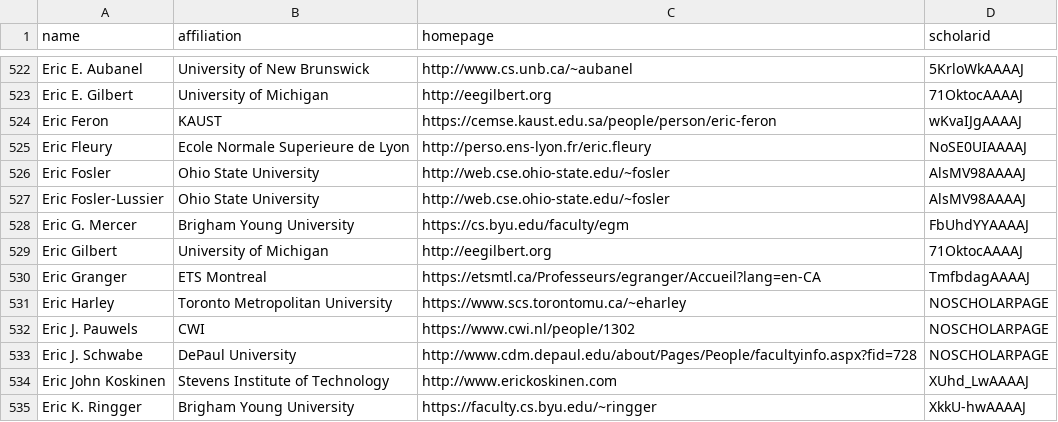
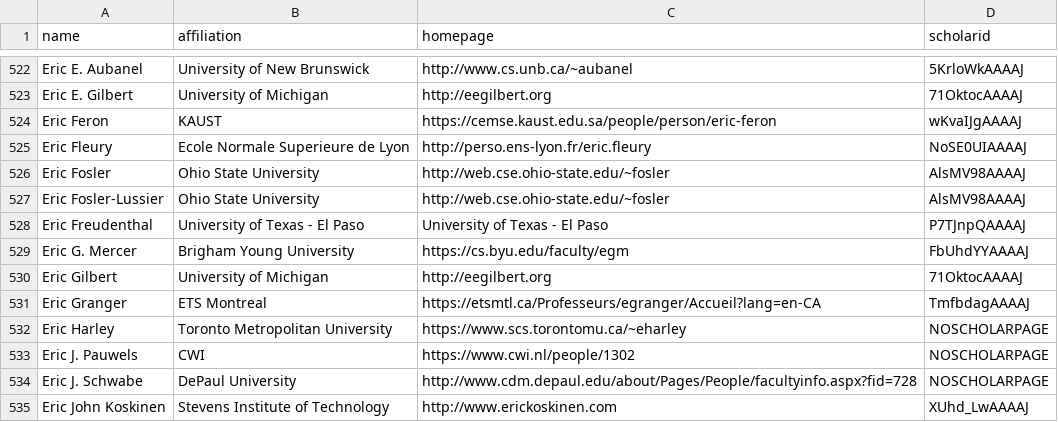
Before and after one commit to LiuFang816/CSrankings, a CSV file: csrankings-e.csv, drawn as a sheet; only a part is shown, gaps mark what is left out; the shorter side is filled out with more unchanged rows; the diff names each change by its address in the sheet, - before the commit and + after, or states it on an @@ line.

Commit message:
eric

```diff
--- a/csrankings-e.csv
+++ b/csrankings-e.csv
+row 528: Eric Freudenthal | University of Texas - El Paso | University of Texas - El Paso | P7TJnpQAAAAJ
```
